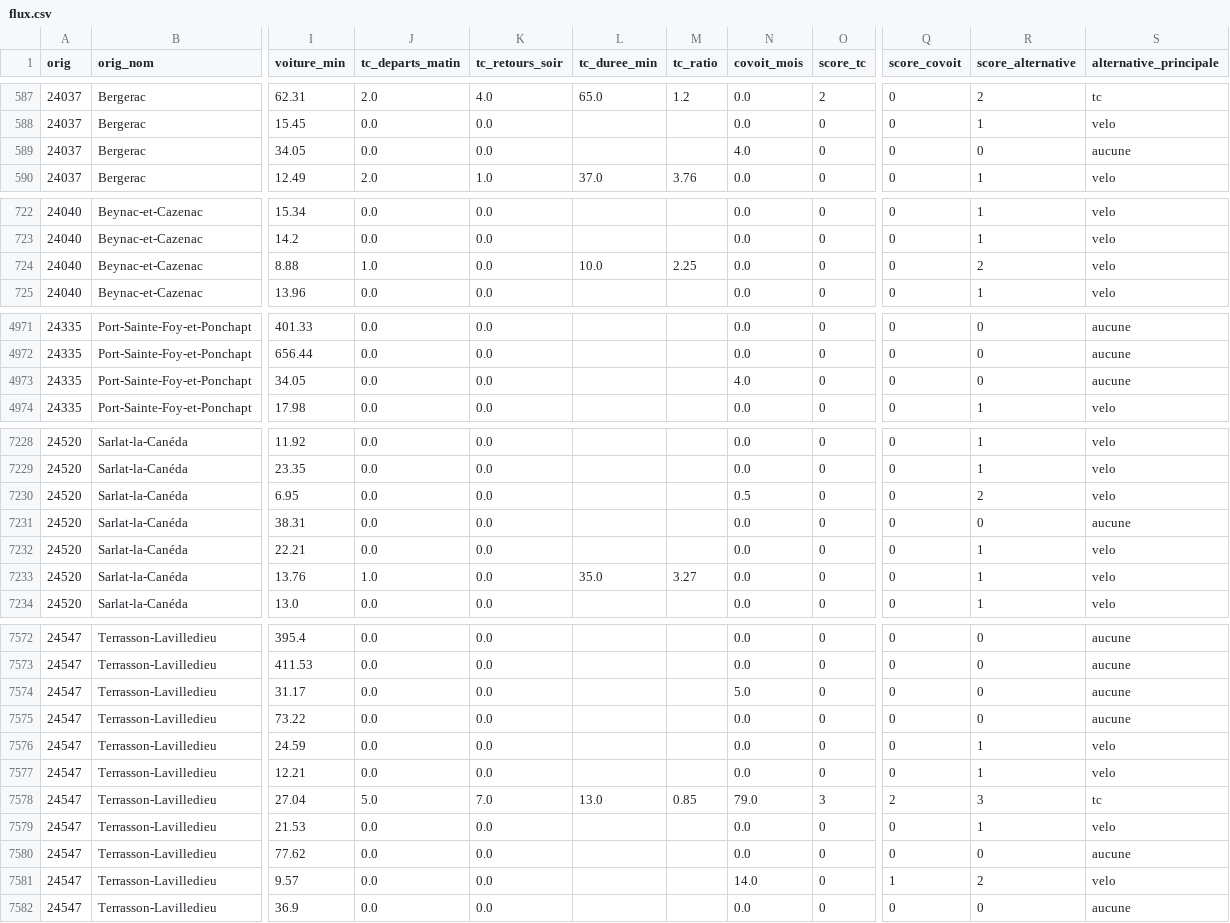
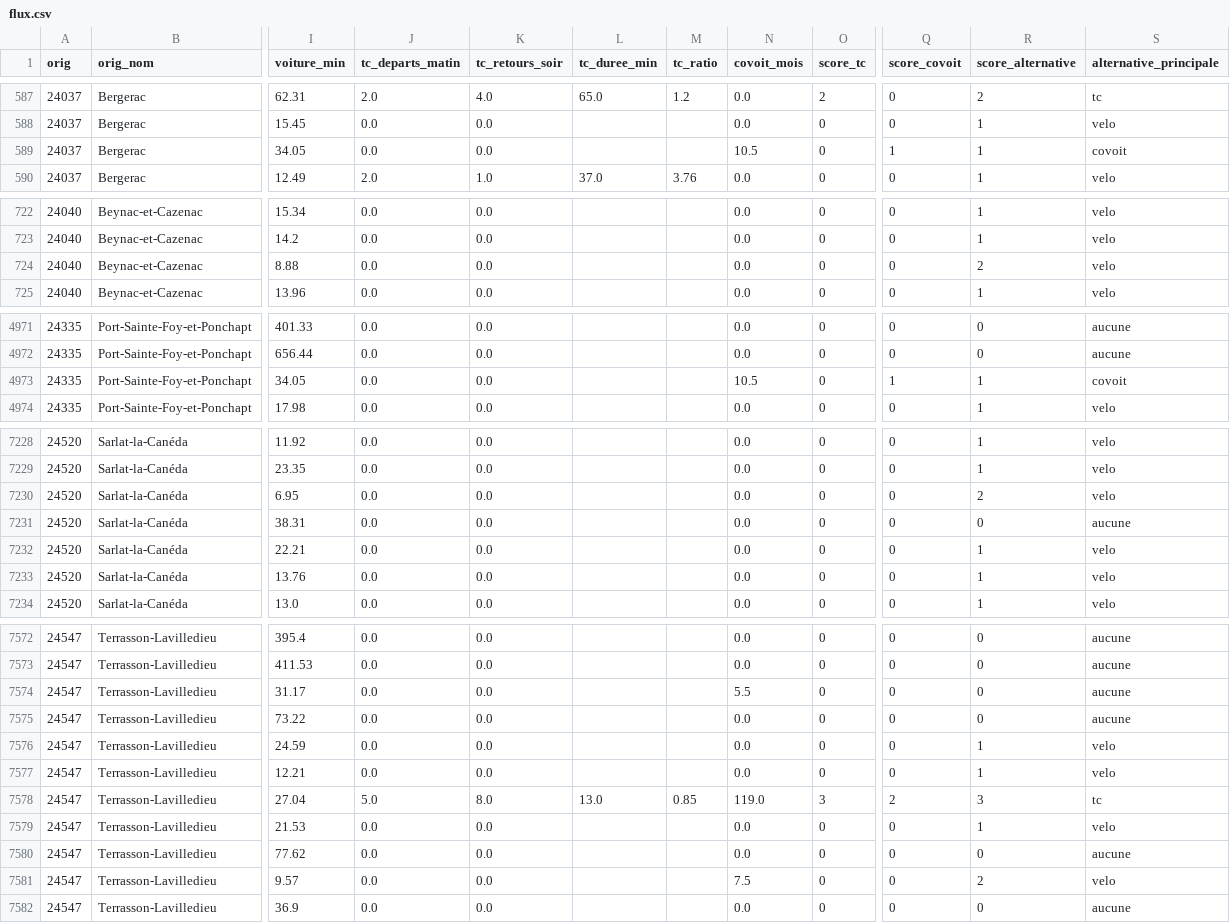
Before and after one commit to GabrielPlassat/carte-dependance-auto, a CSV file: data/flux.csv, drawn as a sheet; only a part is shown, gaps mark what is left out; the diff covers the shown part only; the diff names each change by its address in the sheet, - before the commit and + after, or states it on an @@ line.

```diff
--- a/data/flux.csv
+++ b/data/flux.csv
-N589 (covoit_mois): 4.0
+N589 (covoit_mois): 10.5
-Q589 (score_covoit): 0
+Q589 (score_covoit): 1
-R589 (score_alternative): 0
+R589 (score_alternative): 1
-S589 (alternative_principale): aucune
+S589 (alternative_principale): covoit
-J724 (tc_departs_matin): 1.0
+J724 (tc_departs_matin): 0.0
-L724 (tc_duree_min): 10.0
+L724 (tc_duree_min): (empty)
-M724 (tc_ratio): 2.25
+M724 (tc_ratio): (empty)
-N4973 (covoit_mois): 4.0
+N4973 (covoit_mois): 10.5
-Q4973 (score_covoit): 0
+Q4973 (score_covoit): 1
-R4973 (score_alternative): 0
+R4973 (score_alternative): 1
-S4973 (alternative_principale): aucune
+S4973 (alternative_principale): covoit
-N7230 (covoit_mois): 0.5
+N7230 (covoit_mois): 0.0
-J7233 (tc_departs_matin): 1.0
+J7233 (tc_departs_matin): 0.0
-L7233 (tc_duree_min): 35.0
+L7233 (tc_duree_min): (empty)
-M7233 (tc_ratio): 3.27
+M7233 (tc_ratio): (empty)
-N7574 (covoit_mois): 5.0
+N7574 (covoit_mois): 5.5
-K7578 (tc_retours_soir): 7.0
+K7578 (tc_retours_soir): 8.0
-N7578 (covoit_mois): 79.0
+N7578 (covoit_mois): 119.0
-N7581 (covoit_mois): 14.0
+N7581 (covoit_mois): 7.5
-Q7581 (score_covoit): 1
+Q7581 (score_covoit): 0
```
Also changed, not shown: 81 edited cells elsewhere in this file, 3 other files.
